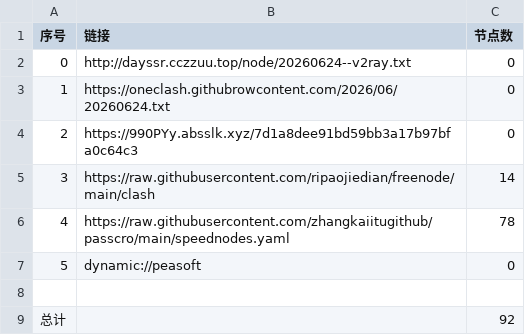
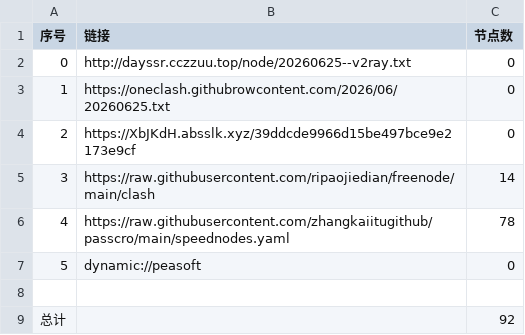
Before and after one commit to obscure1990/AutoMergePublicNodes, a CSV file: list_result.csv, drawn as a sheet.

```diff
--- a/list_result.csv
+++ b/list_result.csv
@@ -1,5 +1,5 @@
 序号,链接,节点数
-0,http://dayssr.cczzuu.top/node/20260624--v2ray.txt,0
-1,https://oneclash.githubrowcontent.com/2026/06/20260624.txt,0
-2,https://990PYy.absslk.xyz/7d1a8dee91bd59bb3a17b97bfa0c64c3,0
+0,http://dayssr.cczzuu.top/node/20260625--v2ray.txt,0
+1,https://oneclash.githubrowcontent.com/2026/06/20260625.txt,0
+2,https://XbJKdH.absslk.xyz/39ddcde9966d15be497bce9e2173e9cf,0
 3,https://raw.githubusercontent.com/ripaojiedian/freenode/main/clash,14
```
Also changed, not shown: 3 other files.
